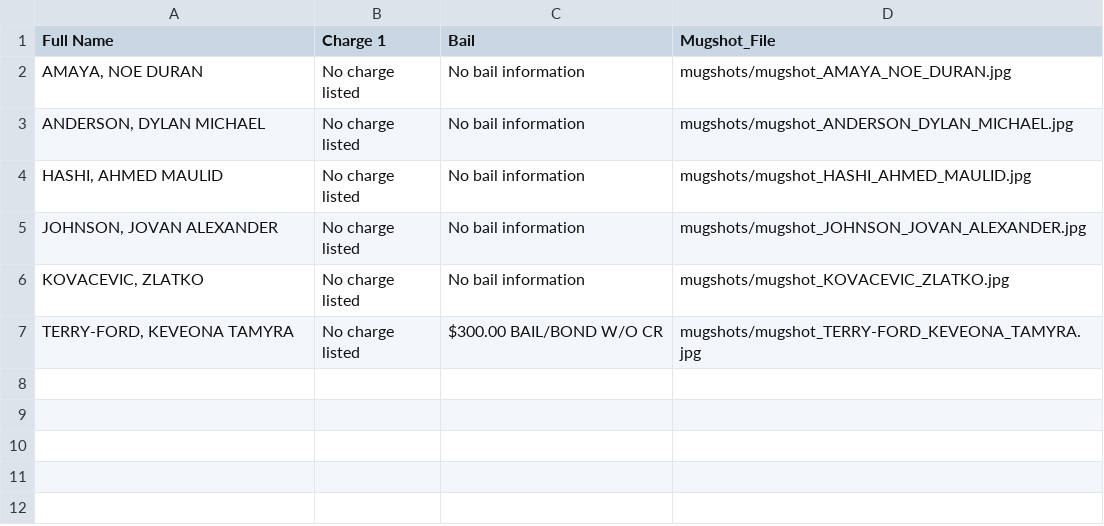
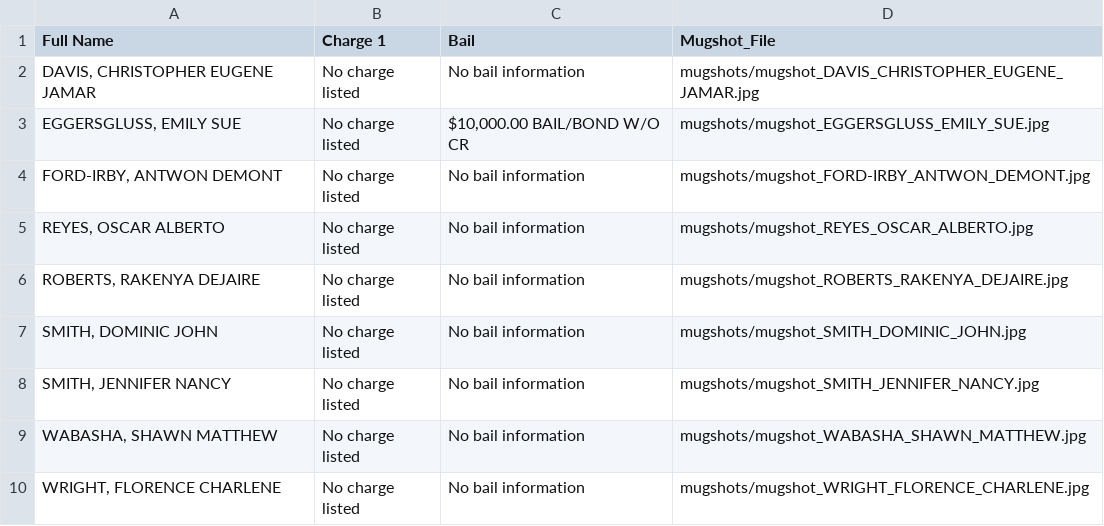
Before and after one commit to ryanjhermes/minneapolismugshots, a CSV file: jail_roster_data.csv, drawn as a sheet.

```diff
--- a/jail_roster_data.csv
+++ b/jail_roster_data.csv
@@ -1,7 +1,10 @@
 Full Name,Charge 1,Bail,Mugshot_File
-"AMAYA, NOE DURAN",No charge listed,No bail information,mugshots/mugshot_AMAYA_NOE_DURAN.jpg
-"ANDERSON, DYLAN MICHAEL",No charge listed,No bail information,mugshots/mugshot_ANDERSON_DYLAN_MICHAEL.jpg
-"HASHI, AHMED MAULID",No charge listed,No bail information,mugshots/mugshot_HASHI_AHMED_MAULID.jpg
-"JOHNSON, JOVAN ALEXANDER",No charge listed,No bail information,mugshots/mugshot_JOHNSON_JOVAN_ALEXANDER.jpg
-"KOVACEVIC, ZLATKO",No charge listed,No bail information,mugshots/mugshot_KOVACEVIC_ZLATKO.jpg
-"TERRY-FORD, KEVEONA TAMYRA",No charge listed,$300.00 BAIL/BOND W/O CR,mugshots/mugshot_TERRY-FORD_KEVEONA_TAMYRA.jpg
+"DAVIS, CHRISTOPHER EUGENE JAMAR",No charge listed,No bail information,mugshots/mugshot_DAVIS_CHRISTOPHER_EUGENE_JAMAR.jpg
+"EGGERSGLUSS, EMILY SUE",No charge listed,"$10,000.00 BAIL/BOND W/O CR",mugshots/mugshot_EGGERSGLUSS_EMILY_SUE.jpg
+"FORD-IRBY, ANTWON DEMONT",No charge listed,No bail information,mugshots/mugshot_FORD-IRBY_ANTWON_DEMONT.jpg
+"REYES, OSCAR ALBERTO",No charge listed,No bail information,mugshots/mugshot_REYES_OSCAR_ALBERTO.jpg
+"ROBERTS, RAKENYA DEJAIRE",No charge listed,No bail information,mugshots/mugshot_ROBERTS_RAKENYA_DEJAIRE.jpg
+"SMITH, DOMINIC JOHN",No charge listed,No bail information,mugshots/mugshot_SMITH_DOMINIC_JOHN.jpg
+"SMITH, JENNIFER NANCY",No charge listed,No bail information,mugshots/mugshot_SMITH_JENNIFER_NANCY.jpg
+"WABASHA, SHAWN MATTHEW",No charge listed,No bail information,mugshots/mugshot_WABASHA_SHAWN_MATTHEW.jpg
+"WRIGHT, FLORENCE CHARLENE",No charge listed,No bail information,mugshots/mugshot_WRIGHT_FLORENCE_CHARLENE.jpg
```
Also changed, not shown: 10 other files.
